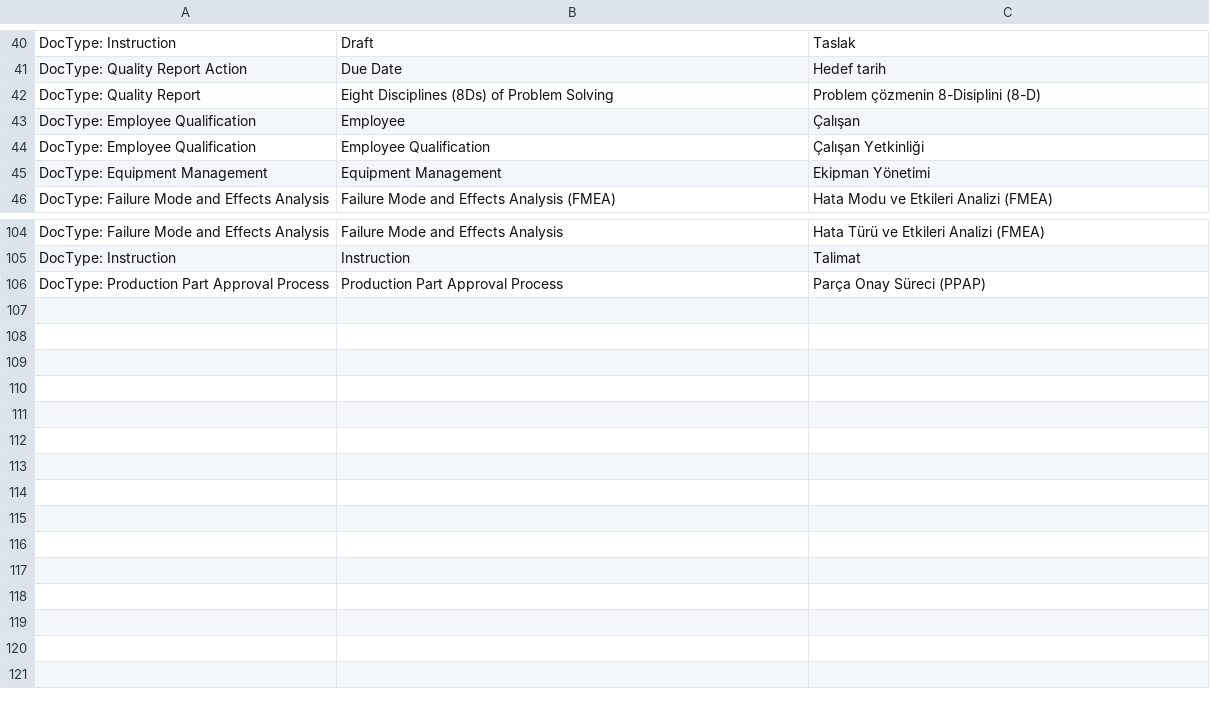
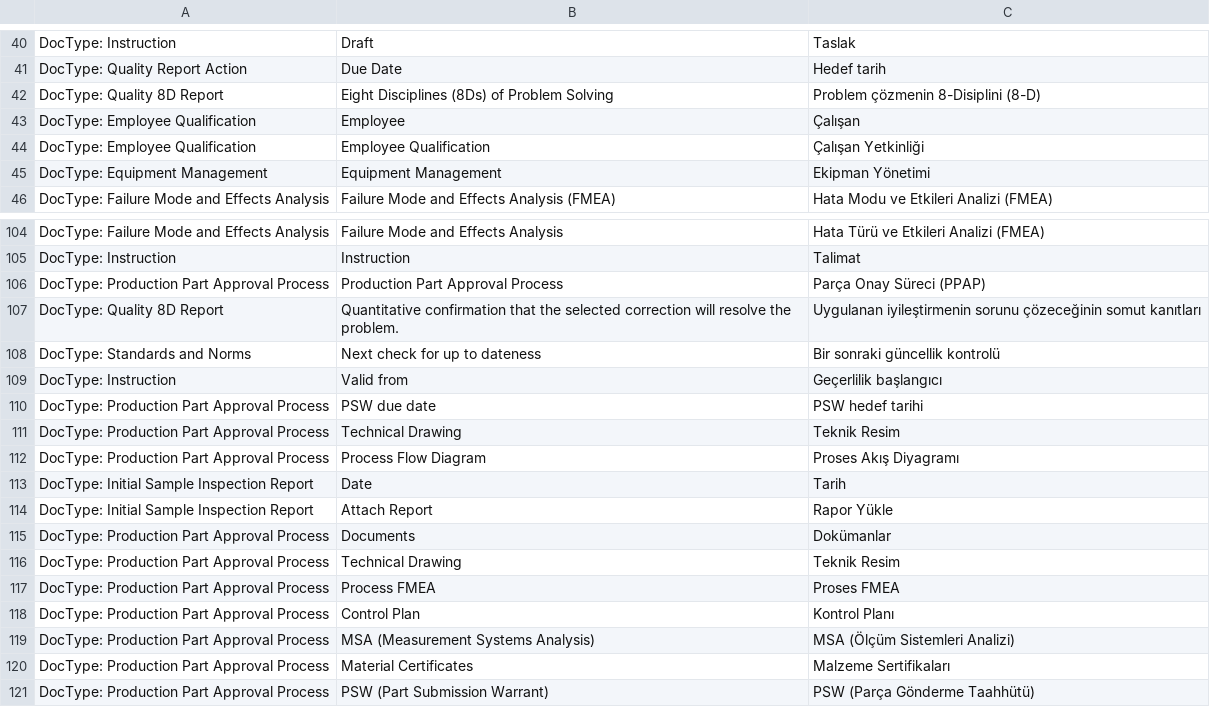
Before and after one commit to Athenolabs/Quality, a CSV file: quality/translations/tr.csv, drawn as a sheet; only a part is shown, gaps mark what is left out; the diff covers the shown part only.

```diff
--- a/quality/translations/tr.csv
+++ b/quality/translations/tr.csv
@@ -41,3 +41,3 @@ DocType: Instruction,Draft,Taslak
 DocType: Quality Report Action,Due Date,Hedef tarih
-DocType: Quality Report,Eight Disciplines (8Ds) of Problem Solving,Problem çözmenin 8-Disiplini (8-D)
+DocType: Quality 8D Report,Eight Disciplines (8Ds) of Problem Solving,Problem çözmenin 8-Disiplini (8-D)
 DocType: Employee Qualification,Employee,Çalışan
@@ -106 +106,16 @@ DocType: Instruction,Instruction,Talimat
 DocType: Production Part Approval Process,Production Part Approval Process,Parça Onay Süreci (PPAP)
+DocType: Quality 8D Report,Quantitative confirmation that the selected correction will resolve the problem.,Uygulanan iyileştirmenin sorunu çözeceğinin somut kanıtları
+DocType: Standards and Norms,Next check for up to dateness,Bir sonraki güncellik kontrolü
+DocType: Instruction,Valid from,Geçerlilik başlangıcı
+DocType: Production Part Approval Process,PSW due date,PSW hedef tarihi
+DocType: Production Part Approval Process,Technical Drawing,Teknik Resim
+DocType: Production Part Approval Process,Process Flow Diagram,Proses Akış Diyagramı
+DocType: Initial Sample Inspection Report,Date,Tarih
+DocType: Initial Sample Inspection Report,Attach Report,Rapor Yükle
+DocType: Production Part Approval Process,Documents,Dokümanlar
+DocType: Production Part Approval Process,Technical Drawing,Teknik Resim
+DocType: Production Part Approval Process,Process FMEA, Proses FMEA
+DocType: Production Part Approval Process,Control Plan,Kontrol Planı
+DocType: Production Part Approval Process,MSA (Measurement Systems Analysis),MSA (Ölçüm Sistemleri Analizi)
+DocType: Production Part Approval Process,Material Certificates,Malzeme Sertifikaları
+DocType: Production Part Approval Process,PSW (Part Submission Warrant),PSW (Parça Gönderme Taahhütü)
```
Also changed, not shown: 47 edited cells elsewhere in this file, 6 other files.
